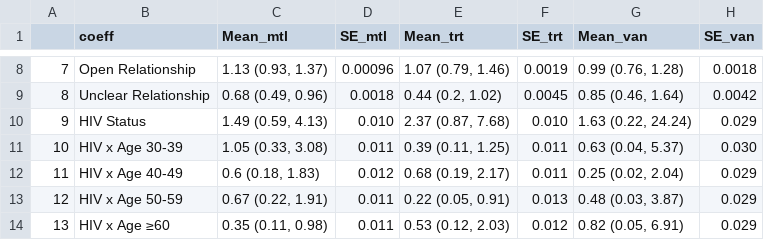
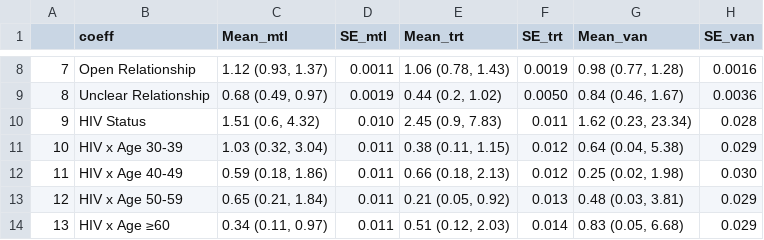
Before and after one commit to pop-health-mod/mpox-engage-sex-networks, a CSV file: out/manuscript-tables/table_S4_coef_post.csv, drawn as a sheet; only a part is shown, gaps mark what is left out; the diff covers the shown part only.

```diff
--- a/out/manuscript-tables/table_S4_coef_post.csv
+++ b/out/manuscript-tables/table_S4_coef_post.csv
@@ -8,7 +8,7 @@
-"7","Open Relationship","1.13 (0.93, 1.37)","0.00096","1.07 (0.79, 1.46)","0.0019","0.99 (0.76, 1.28)","0.0018"
-"8","Unclear Relationship","0.68 (0.49, 0.96)","0.0018","0.44 (0.2, 1.02)","0.0045","0.85 (0.46, 1.64)","0.0042"
-"9","HIV Status","1.49 (0.59, 4.13)","0.010","2.37 (0.87, 7.68)","0.010","1.63 (0.22, 24.24)","0.029"
-"10","HIV x Age 30-39","1.05 (0.33, 3.08)","0.011","0.39 (0.11, 1.25)","0.011","0.63 (0.04, 5.37)","0.030"
-"11","HIV x Age 40-49","0.6 (0.18, 1.83)","0.012","0.68 (0.19, 2.17)","0.011","0.25 (0.02, 2.04)","0.029"
-"12","HIV x Age 50-59","0.67 (0.22, 1.91)","0.011","0.22 (0.05, 0.91)","0.013","0.48 (0.03, 3.87)","0.029"
-"13","HIV x Age ≥60","0.35 (0.11, 0.98)","0.011","0.53 (0.12, 2.03)","0.012","0.82 (0.05, 6.91)","0.029"
+"7","Open Relationship","1.12 (0.93, 1.37)","0.0011","1.06 (0.78, 1.43)","0.0019","0.98 (0.77, 1.28)","0.0016"
+"8","Unclear Relationship","0.68 (0.49, 0.97)","0.0019","0.44 (0.2, 1.02)","0.0050","0.84 (0.46, 1.67)","0.0036"
+"9","HIV Status","1.51 (0.6, 4.32)","0.010","2.45 (0.9, 7.83)","0.011","1.62 (0.23, 23.34)","0.028"
+"10","HIV x Age 30-39","1.03 (0.32, 3.04)","0.011","0.38 (0.11, 1.15)","0.012","0.64 (0.04, 5.38)","0.029"
+"11","HIV x Age 40-49","0.59 (0.18, 1.86)","0.011","0.66 (0.18, 2.13)","0.012","0.25 (0.02, 1.98)","0.030"
+"12","HIV x Age 50-59","0.65 (0.21, 1.84)","0.011","0.21 (0.05, 0.92)","0.013","0.48 (0.03, 3.81)","0.029"
+"13","HIV x Age ≥60","0.34 (0.11, 0.97)","0.011","0.51 (0.12, 2.03)","0.014","0.83 (0.05, 6.68)","0.029"
```
Also changed, not shown: 70 edited cells elsewhere in this file, 7 other files.
